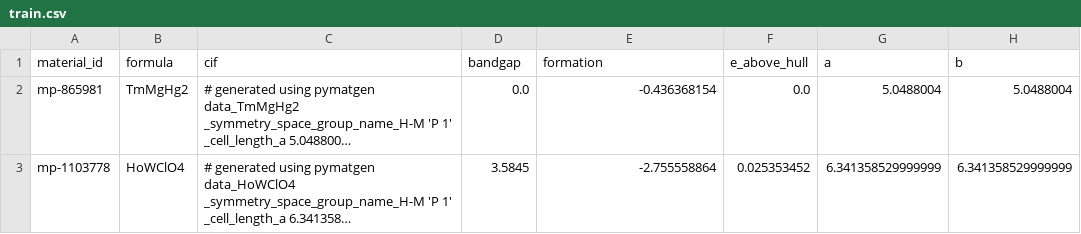
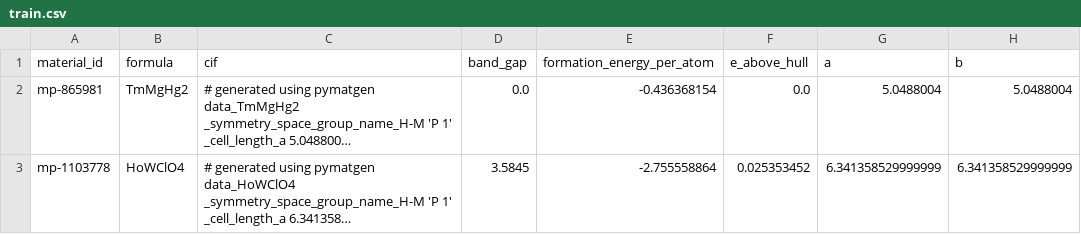
Before and after one commit to RD-Tarun/con-CDVAE, a CSV file: data/mptest4conz/train.csv, drawn as a sheet; only a part is shown; long unchanged cells end in …; the diff names each change by its address in the sheet, - before the commit and + after, or states it on an @@ line.

```diff
--- a/data/mptest4conz/train.csv
+++ b/data/mptest4conz/train.csv
-D1: bandgap
+D1: band_gap
-E1: formation
+E1: formation_energy_per_atom
```
Also changed, not shown: data/mptest4conz/test.csv, data/mptest4conz/val.csv, 45 other files.
